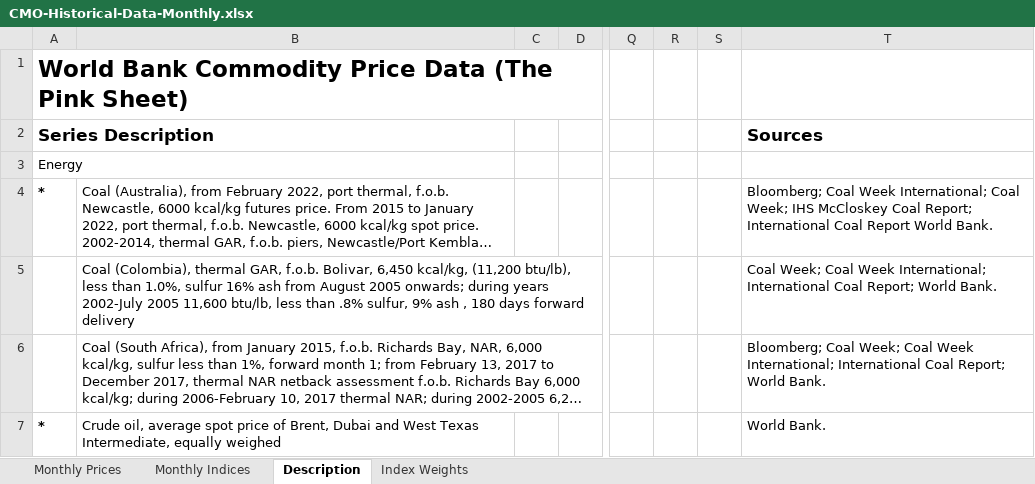
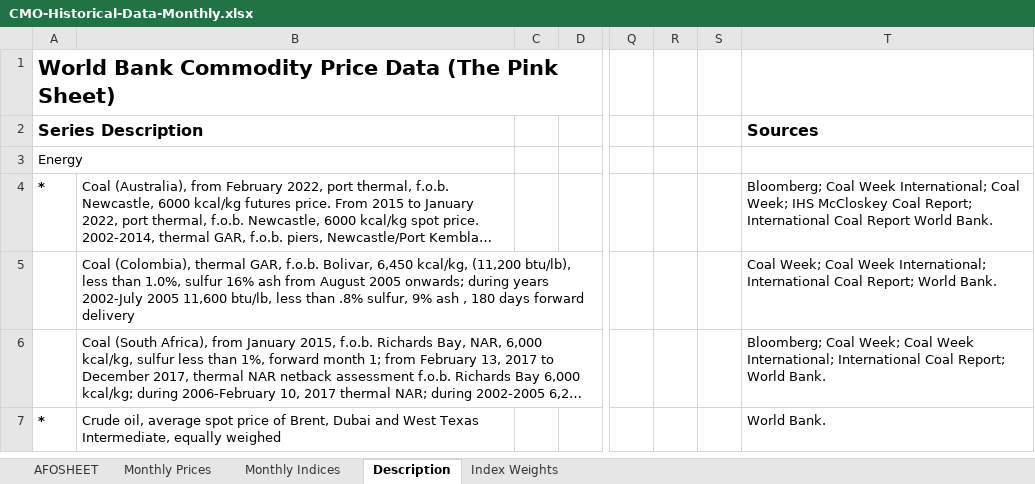
Before and after one commit to mvanaltvorst/seminar, an Excel workbook: assets/CMO-Historical-Data-Monthly.xlsx, sheet Description, drawn as a sheet; only a part is shown, gaps mark what is left out; long unchanged cells end in …; values as stored, in another font and other column widths than the file's, no borders; the diff names each change by its address in the sheet, - before the commit and + after, or states it on an @@ line.

```diff
--- a/assets/CMO-Historical-Data-Monthly.xlsx (sheet Description)
+++ b/assets/CMO-Historical-Data-Monthly.xlsx (sheet Description)
@@ sheet tab unhidden: AFOSHEET @@
@@ A1:A2 text size: smaller @@
@@ T2 text size: smaller @@
```
Also changed, not shown: sheet Monthly Prices, sheet Monthly Indices, sheet Index Weights, charts or pictures, 3 other files.
